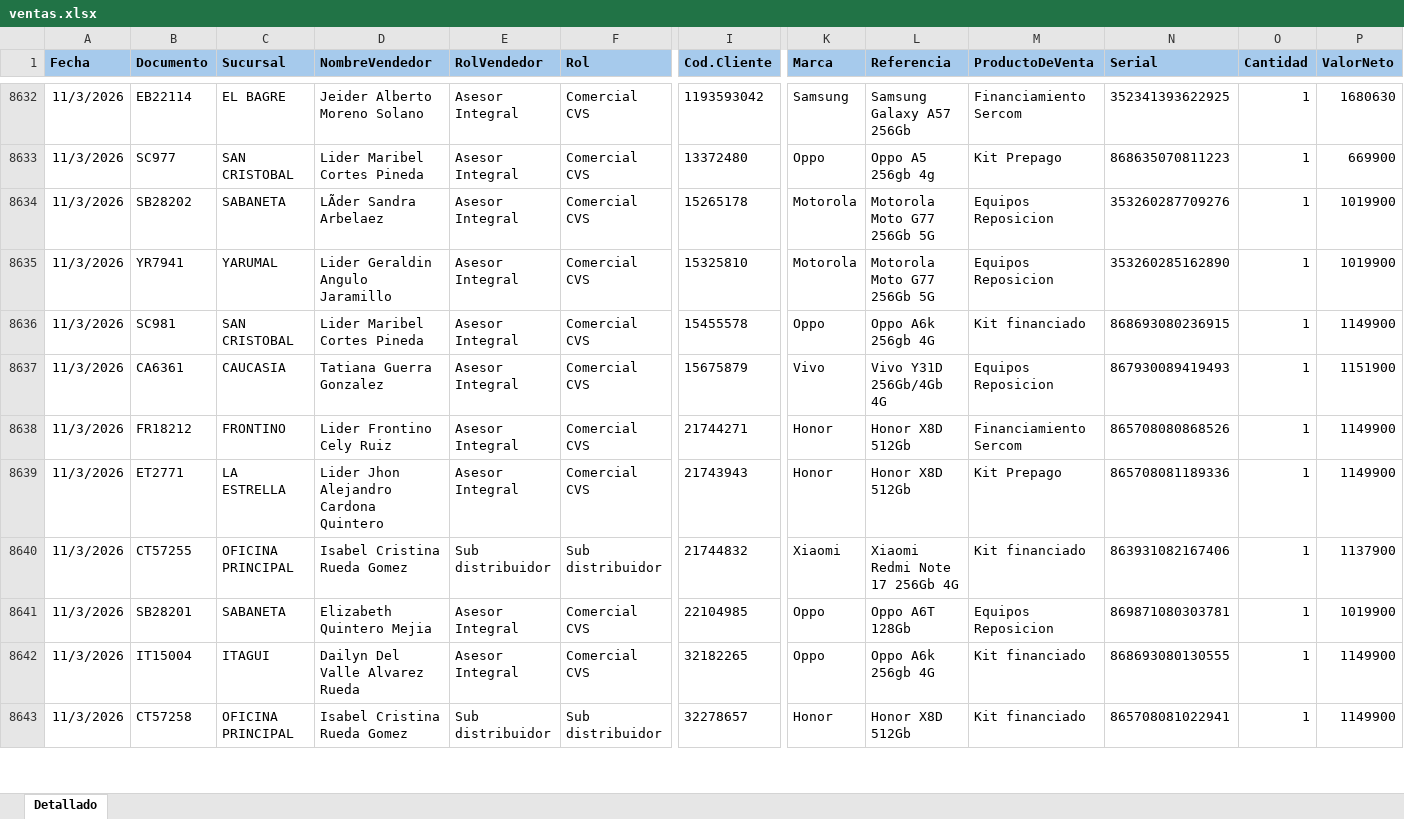
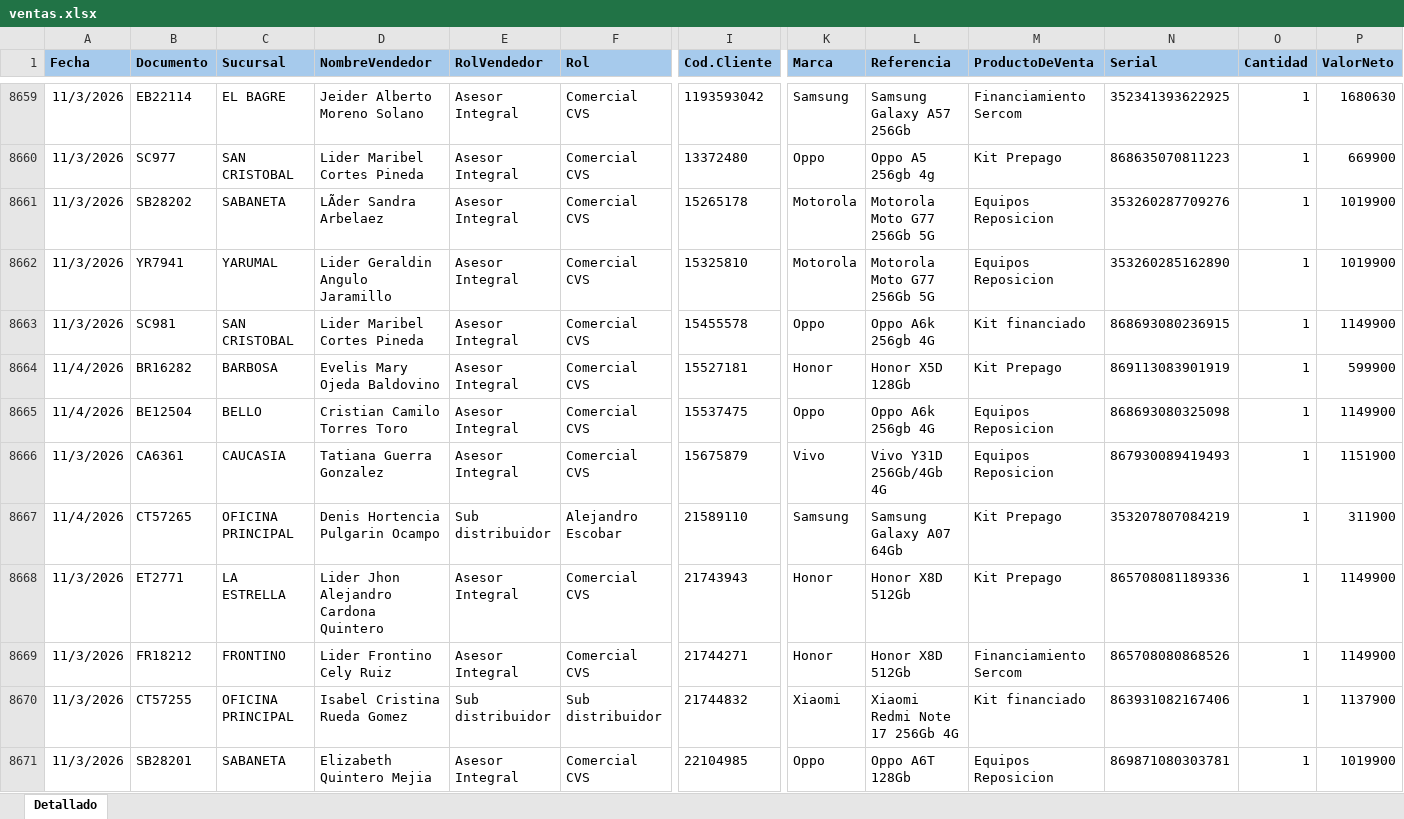
Before and after one commit to Paolam1903/EQUIPOS, an Excel workbook: ventas.xlsx, sheet Detallado, drawn as a sheet; only a part is shown, gaps mark what is left out; the shorter side is filled out with more unchanged rows; values as stored, in another font and other column widths than the file's, no borders; conditional formats not drawn; rows hold the shown columns only; the diff covers the shown part only; the diff names each change by its address in the sheet, - before the commit and + after, or states it on an @@ line.

```diff
--- a/ventas.xlsx (sheet Detallado)
+++ b/ventas.xlsx (sheet Detallado)
+row 8664: 11/4/2026 | BR16282 | BARBOSA | Evelis Mary Ojeda Baldovino | Asesor Integral | Comercial CVS | 15527181 | Honor | Honor X5D 128Gb | Kit Prepago | 869113083901919 | 1 | 599900
+row 8665: 11/4/2026 | BE12504 | BELLO | Cristian Camilo Torres Toro | Asesor Integral | Comercial CVS | 15537475 | Oppo | Oppo A6k 256gb 4G | Equipos Reposicion | 868693080325098 | 1 | 1149900
+row 8667: 11/4/2026 | CT57265 | OFICINA PRINCIPAL | Denis Hortencia Pulgarin Ocampo | Sub distribuidor | Alejandro Escobar | 21589110 | Samsung | Samsung Galaxy A07 64Gb | Kit Prepago | 353207807084219 | 1 | 311900
@@ row 8639 moved to row 8668: 11/3/2026 @@
```
Also changed, not shown: 57 added rows, 2 removed rows, 3 moved rows and 26 edited cells elsewhere in this sheet, 1 other file.
